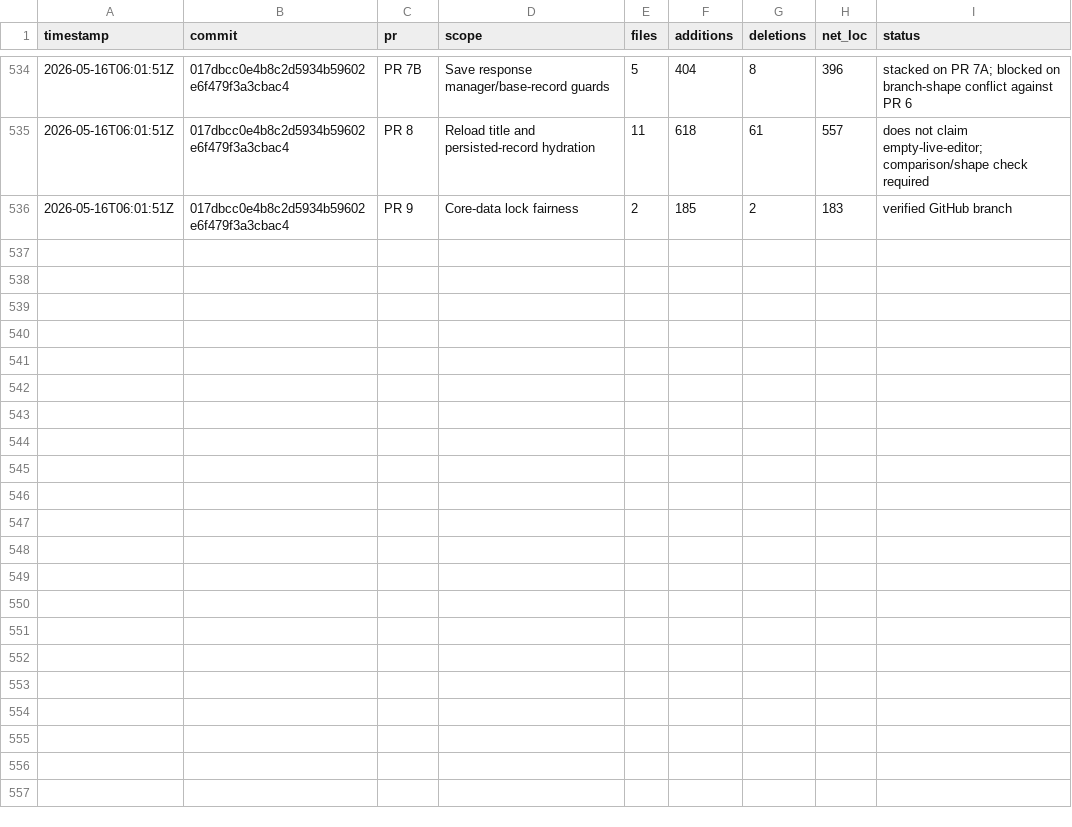
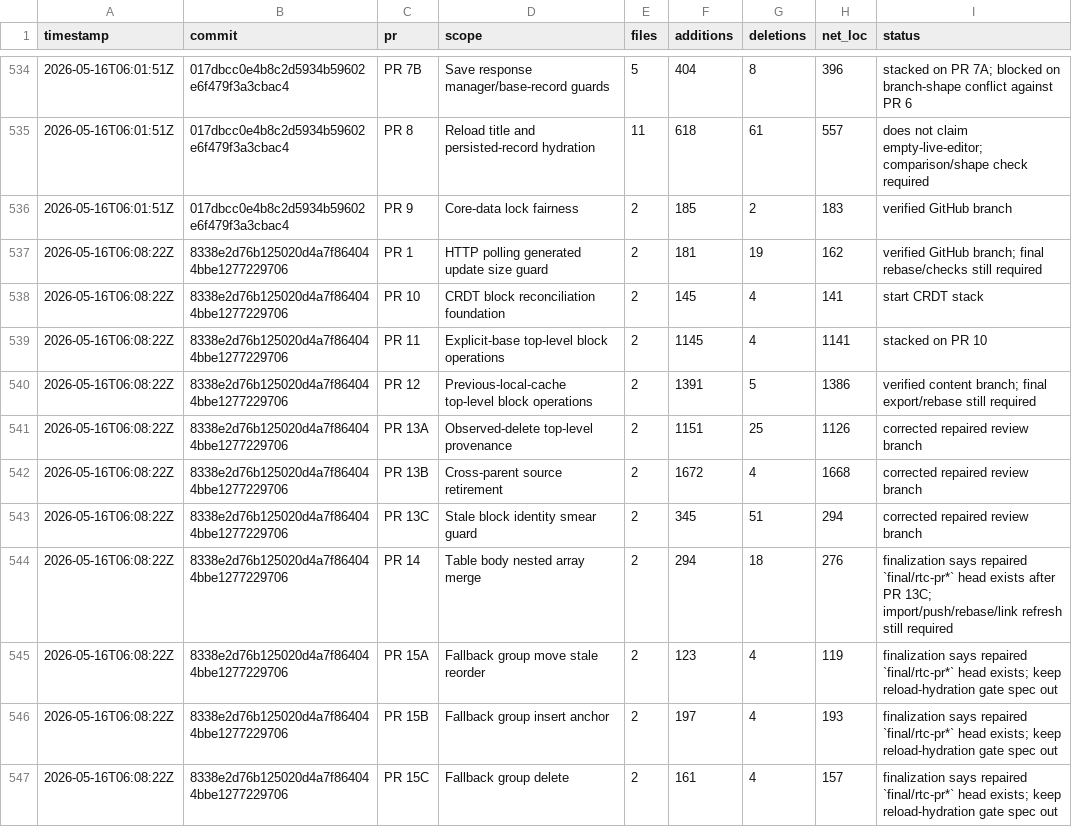
Before and after one commit to danluu/gutenberg, a CSV file: docs/explanations/architecture/rtc-jetstream2-fuzz-trends-20260515/data/pr_suggested_net_loc.csv, drawn as a sheet; only a part is shown, gaps mark what is left out; the diff covers the shown part only; the diff names each change by its address in the sheet, - before the commit and + after, or states it on an @@ line.

Commit message:
Refresh Jetstream fuzz trend report

```diff
--- a/docs/explanations/architecture/rtc-jetstream2-fuzz-trends-20260515/data/pr_suggested_net_loc.csv
+++ b/docs/explanations/architecture/rtc-jetstream2-fuzz-trends-20260515/data/pr_suggested_net_loc.csv
+row 537: 2026-05-16T06:08:22Z | 8338e2d76b125020d4a7f864044bbe1277229706 | PR 1 | HTTP polling generated update size guard | 2 | 181 | 19 | 162 | verified GitHub branch; final rebase/checks still required
+row 538: 2026-05-16T06:08:22Z | 8338e2d76b125020d4a7f864044bbe1277229706 | PR 10 | CRDT block reconciliation foundation | 2 | 145 | 4 | 141 | start CRDT stack
+row 539: 2026-05-16T06:08:22Z | 8338e2d76b125020d4a7f864044bbe1277229706 | PR 11 | Explicit-base top-level block operations | 2 | 1145 | 4 | 1141 | stacked on PR 10
+row 540: 2026-05-16T06:08:22Z | 8338e2d76b125020d4a7f864044bbe1277229706 | PR 12 | Previous-local-cache top-level block operations | 2 | 1391 | 5 | 1386 | verified content branch; final export/rebase still required
+row 541: 2026-05-16T06:08:22Z | 8338e2d76b125020d4a7f864044bbe1277229706 | PR 13A | Observed-delete top-level provenance | 2 | 1151 | 25 | 1126 | corrected repaired review branch
+row 542: 2026-05-16T06:08:22Z | 8338e2d76b125020d4a7f864044bbe1277229706 | PR 13B | Cross-parent source retirement | 2 | 1672 | 4 | 1668 | corrected repaired review branch
+row 543: 2026-05-16T06:08:22Z | 8338e2d76b125020d4a7f864044bbe1277229706 | PR 13C | Stale block identity smear guard | 2 | 345 | 51 | 294 | corrected repaired review branch
+row 544: 2026-05-16T06:08:22Z | 8338e2d76b125020d4a7f864044bbe1277229706 | PR 14 | Table body nested array merge | 2 | 294 | 18 | 276 | finalization says repaired `final/rtc-pr*` head exists after PR 13C; import/push/rebase/link refresh still required
+row 545: 2026-05-16T06:08:22Z | 8338e2d76b125020d4a7f864044bbe1277229706 | PR 15A | Fallback group move stale reorder | 2 | 123 | 4 | 119 | finalization says repaired `final/rtc-pr*` head exists; keep reload-hydration gate spec out
+row 546: 2026-05-16T06:08:22Z | 8338e2d76b125020d4a7f864044bbe1277229706 | PR 15B | Fallback group insert anchor | 2 | 197 | 4 | 193 | finalization says repaired `final/rtc-pr*` head exists; keep reload-hydration gate spec out
+row 547: 2026-05-16T06:08:22Z | 8338e2d76b125020d4a7f864044bbe1277229706 | PR 15C | Fallback group delete | 2 | 161 | 4 | 157 | finalization says repaired `final/rtc-pr*` head exists; keep reload-hydration gate spec out
```
Also changed, not shown: 10 added rows elsewhere in this file, docs/explanations/architecture/rtc-jetstream2-fuzz-trends-20260515/data/enabled_groups.csv, docs/explanations/architecture/rtc-jetstream2-fuzz-trends-20260515/data/feature_counts.csv, 28 other files.
